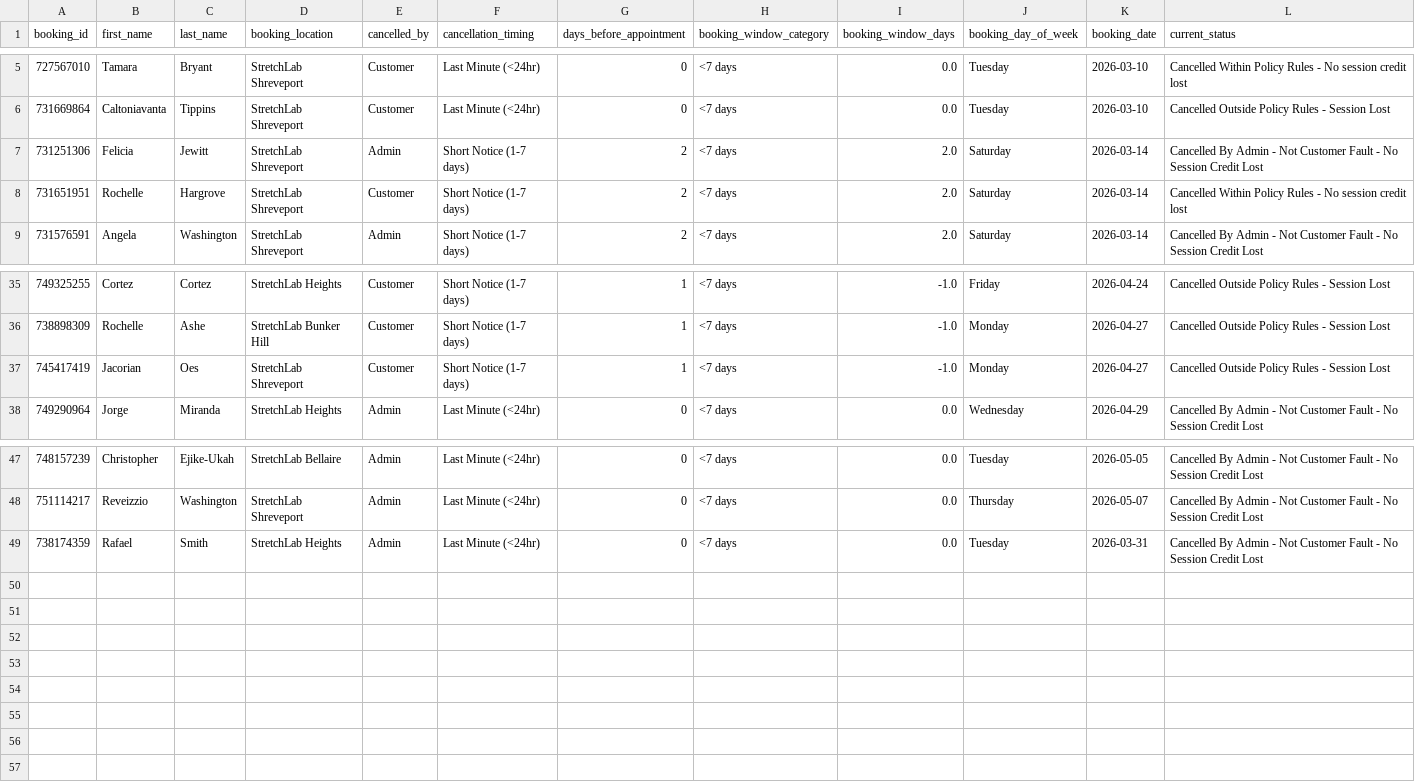
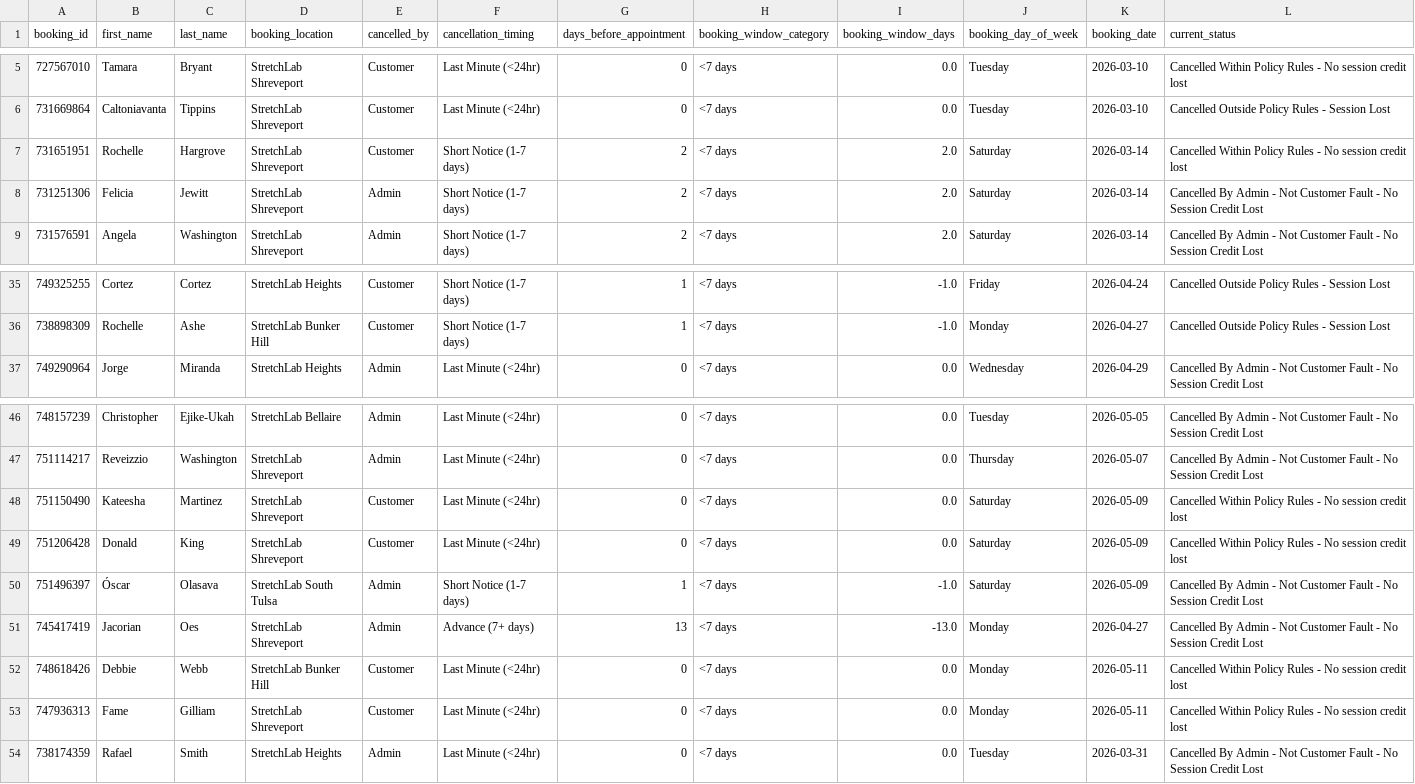
Before and after one commit to thamsanqakekana-tech/stretchlab-dashboard, a CSV file: dashboard/public/data/phiwe_cancellation_analysis.csv, drawn as a sheet; only a part is shown, gaps mark what is left out.

```diff
--- a/dashboard/public/data/phiwe_cancellation_analysis.csv
+++ b/dashboard/public/data/phiwe_cancellation_analysis.csv
@@ -6,4 +6,4 @@ booking_id,first_name,last_name,booking_location,cancelled_by,cancellation_timin
 731669864,Caltoniavanta,Tippins,StretchLab Shreveport,Customer,Last Minute (<24hr),0,<7 days,0.0,Tuesday,2026-03-10,Cancelled Outside Policy Rules - Session Lost
+731651951,Rochelle,Hargrove,StretchLab Shreveport,Customer,Short Notice (1-7 days),2,<7 days,2.0,Saturday,2026-03-14,Cancelled Within Policy Rules - No session credit lost
 731251306,Felicia,Jewitt,StretchLab Shreveport,Admin,Short Notice (1-7 days),2,<7 days,2.0,Saturday,2026-03-14,Cancelled By Admin - Not Customer Fault - No Session Credit Lost
-731651951,Rochelle,Hargrove,StretchLab Shreveport,Customer,Short Notice (1-7 days),2,<7 days,2.0,Saturday,2026-03-14,Cancelled Within Policy Rules - No session credit lost
 731576591,Angela,Washington,StretchLab Shreveport,Admin,Short Notice (1-7 days),2,<7 days,2.0,Saturday,2026-03-14,Cancelled By Admin - Not Customer Fault - No Session Credit Lost
@@ -36,3 +36,2 @@ booking_id,first_name,last_name,booking_location,cancelled_by,cancellation_timin
 738898309,Rochelle,Ashe,StretchLab Bunker Hill,Customer,Short Notice (1-7 days),1,<7 days,-1.0,Monday,2026-04-27,Cancelled Outside Policy Rules - Session Lost
-745417419,Jacorian,Oes,StretchLab Shreveport,Customer,Short Notice (1-7 days),1,<7 days,-1.0,Monday,2026-04-27,Cancelled Outside Policy Rules - Session Lost
 749290964,Jorge,Miranda,StretchLab Heights,Admin,Last Minute (<24hr),0,<7 days,0.0,Wednesday,2026-04-29,Cancelled By Admin - Not Customer Fault - No Session Credit Lost
@@ -48,2 +47,8 @@ booking_id,first_name,last_name,booking_location,cancelled_by,cancellation_timin
 751114217,Reveizzio,Washington,StretchLab Shreveport,Admin,Last Minute (<24hr),0,<7 days,0.0,Thursday,2026-05-07,Cancelled By Admin - Not Customer Fault - No Session Credit Lost
+751150490,Kateesha,Martinez,StretchLab Shreveport,Customer,Last Minute (<24hr),0,<7 days,0.0,Saturday,2026-05-09,Cancelled Within Policy Rules - No session credit lost
+751206428,Donald,King,StretchLab Shreveport,Customer,Last Minute (<24hr),0,<7 days,0.0,Saturday,2026-05-09,Cancelled Within Policy Rules - No session credit lost
+751496397,Óscar,Olasava,StretchLab South Tulsa,Admin,Short Notice (1-7 days),1,<7 days,-1.0,Saturday,2026-05-09,Cancelled By Admin - Not Customer Fault - No Session Credit Lost
+745417419,Jacorian,Oes,StretchLab Shreveport,Admin,Advance (7+ days),13,<7 days,-13.0,Monday,2026-04-27,Cancelled By Admin - Not Customer Fault - No Session Credit Lost
+748618426,Debbie,Webb,StretchLab Bunker Hill,Customer,Last Minute (<24hr),0,<7 days,0.0,Monday,2026-05-11,Cancelled Within Policy Rules - No session credit lost
+747936313,Fame,Gilliam,StretchLab Shreveport,Customer,Last Minute (<24hr),0,<7 days,0.0,Monday,2026-05-11,Cancelled Within Policy Rules - No session credit lost
 738174359,Rafael,Smith,StretchLab Heights,Admin,Last Minute (<24hr),0,<7 days,0.0,Tuesday,2026-03-31,Cancelled By Admin - Not Customer Fault - No Session Credit Lost
```
Also changed, not shown: dashboard/dist/data/phiwe_by_studio.csv, dashboard/dist/data/phiwe_call_timing.csv, 16 other files.
